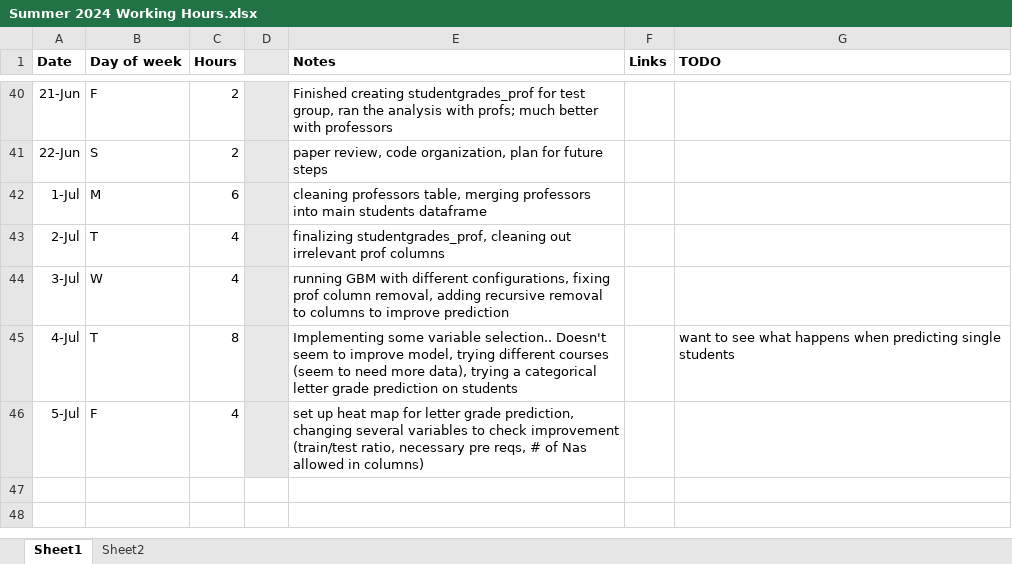
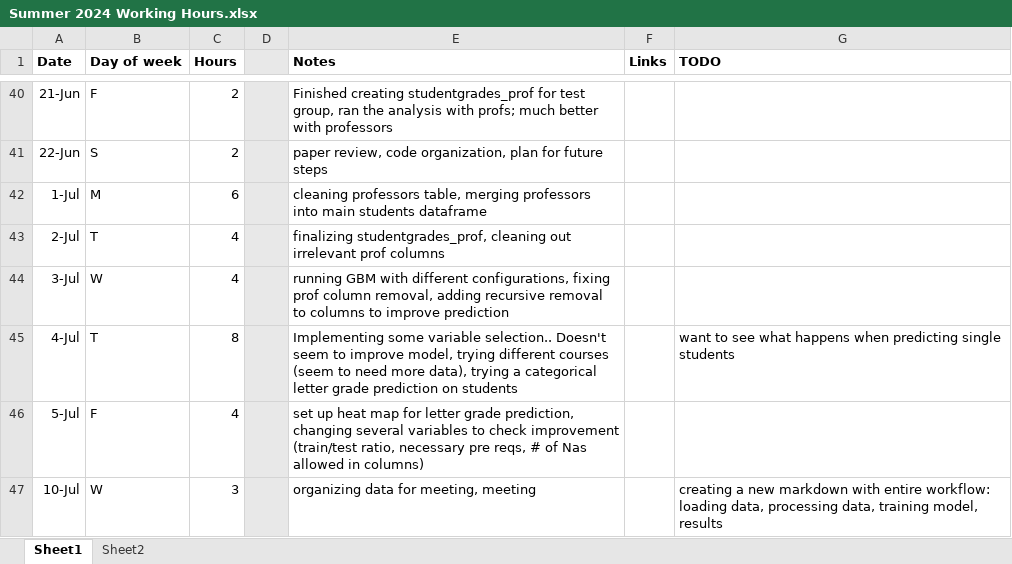
Before and after one commit to RossCoop/UBCO-Grade-Prediction, an Excel workbook: Summer 2024 Working Hours.xlsx, sheet Sheet1, drawn as a sheet; only a part is shown, gaps mark what is left out; values as stored, in another font and other column widths than the file's, no borders; the diff names each change by its address in the sheet, - before the commit and + after, or states it on an @@ line.

Commit message:
post meeting update

```diff
--- a/Summer 2024 Working Hours.xlsx (sheet Sheet1)
+++ b/Summer 2024 Working Hours.xlsx (sheet Sheet1)
+row 47: 10-Jul | W | 3 |  | organizing data for meeting, meeting |  | creating a new markdown with entire workflow: loading data, processing data, training model, results
```
Also changed, not shown: 2 other files.
